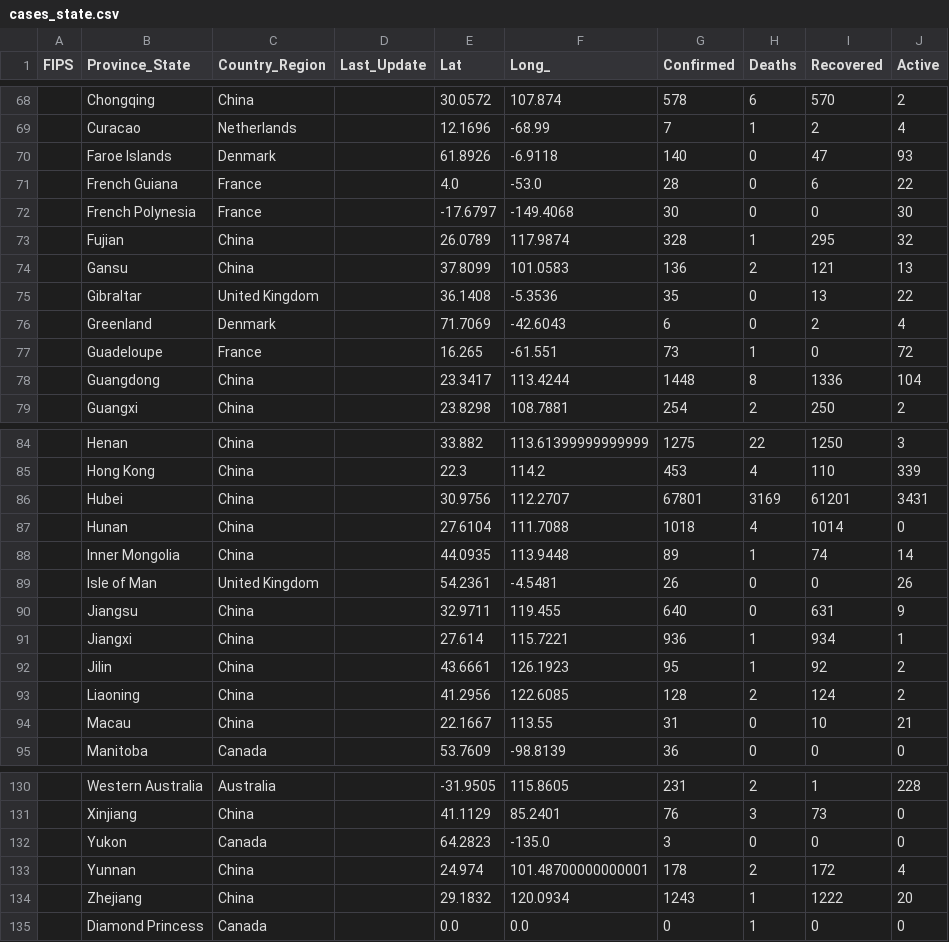
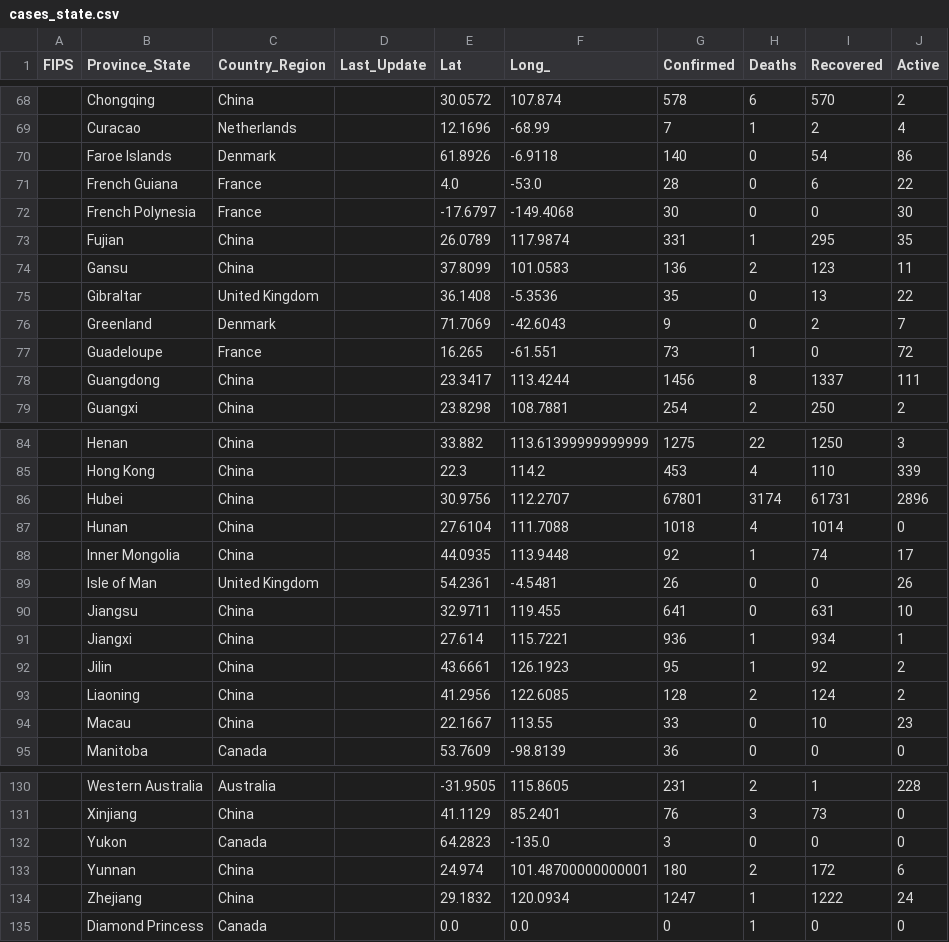
Before and after one commit to pablisco/virustrend, a CSV file: cache/cases_state.csv, drawn as a sheet; only a part is shown, gaps mark what is left out; the diff covers the shown part only.

```diff
--- a/cache/cases_state.csv
+++ b/cache/cases_state.csv
@@ -69,11 +69,11 @@ FIPS,Province_State,Country_Region,Last_Update,Lat,Long_,Confirmed,Deaths,Recove
 ,Curacao,Netherlands,,12.1696,-68.99,7,1,2,4
-,Faroe Islands,Denmark,,61.8926,-6.9118,140,0,47,93
+,Faroe Islands,Denmark,,61.8926,-6.9118,140,0,54,86
 ,French Guiana,France,,4.0,-53.0,28,0,6,22
 ,French Polynesia,France,,-17.6797,-149.4068,30,0,0,30
-,Fujian,China,,26.0789,117.9874,328,1,295,32
-,Gansu,China,,37.8099,101.0583,136,2,121,13
+,Fujian,China,,26.0789,117.9874,331,1,295,35
+,Gansu,China,,37.8099,101.0583,136,2,123,11
 ,Gibraltar,United Kingdom,,36.1408,-5.3536,35,0,13,22
-,Greenland,Denmark,,71.7069,-42.6043,6,0,2,4
+,Greenland,Denmark,,71.7069,-42.6043,9,0,2,7
 ,Guadeloupe,France,,16.265,-61.551,73,1,0,72
-,Guangdong,China,,23.3417,113.4244,1448,8,1336,104
+,Guangdong,China,,23.3417,113.4244,1456,8,1337,111
 ,Guangxi,China,,23.8298,108.7881,254,2,250,2
@@ -85,7 +85,7 @@ FIPS,Province_State,Country_Region,Last_Update,Lat,Long_,Confirmed,Deaths,Recove
 ,Hong Kong,China,,22.3,114.2,453,4,110,339
-,Hubei,China,,30.9756,112.2707,67801,3169,61201,3431
+,Hubei,China,,30.9756,112.2707,67801,3174,61731,2896
 ,Hunan,China,,27.6104,111.7088,1018,4,1014,0
-,Inner Mongolia,China,,44.0935,113.9448,89,1,74,14
+,Inner Mongolia,China,,44.0935,113.9448,92,1,74,17
 ,Isle of Man,United Kingdom,,54.2361,-4.5481,26,0,0,26
-,Jiangsu,China,,32.9711,119.455,640,0,631,9
+,Jiangsu,China,,32.9711,119.455,641,0,631,10
 ,Jiangxi,China,,27.614,115.7221,936,1,934,1
@@ -93,3 +93,3 @@ FIPS,Province_State,Country_Region,Last_Update,Lat,Long_,Confirmed,Deaths,Recove
 ,Liaoning,China,,41.2956,122.6085,128,2,124,2
-,Macau,China,,22.1667,113.55,31,0,10,21
+,Macau,China,,22.1667,113.55,33,0,10,23
 ,Manitoba,Canada,,53.7609,-98.8139,36,0,0,0
@@ -132,4 +132,4 @@ FIPS,Province_State,Country_Region,Last_Update,Lat,Long_,Confirmed,Deaths,Recove
 ,Yukon,Canada,,64.2823,-135.0,3,0,0,0
-,Yunnan,China,,24.974,101.48700000000001,178,2,172,4
-,Zhejiang,China,,29.1832,120.0934,1243,1,1222,20
+,Yunnan,China,,24.974,101.48700000000001,180,2,172,6
+,Zhejiang,China,,29.1832,120.0934,1247,1,1222,24
 ,Diamond Princess,Canada,,0.0,0.0,0,1,0,0
```
Also changed, not shown: 14 edited cells elsewhere in this file, cache/cases.csv, cache/cases_country.csv, 2 other files.
